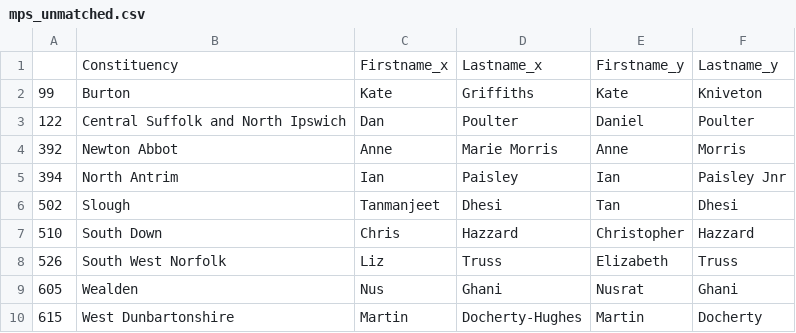
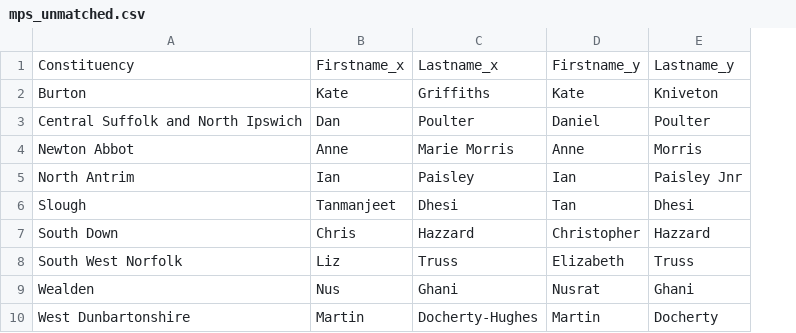
Before and after one commit to mshearer0/HandsOnEntityResolution, a CSV file: mps_unmatched.csv, drawn as a sheet; the diff names each change by its address in the sheet, - before the commit and + after, or states it on an @@ line.

```diff
--- a/mps_unmatched.csv
+++ b/mps_unmatched.csv
-column A, rows 2-10: 99 | 122 | 392 | 394 | 502 | 510 | 526 | 605 | 615
```
Also changed, not shown: mps_raw.csv, mps_they_clean.csv.
